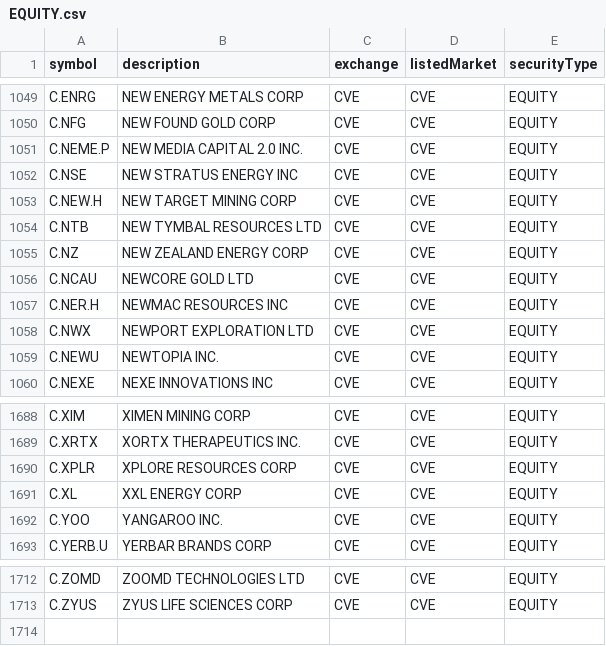
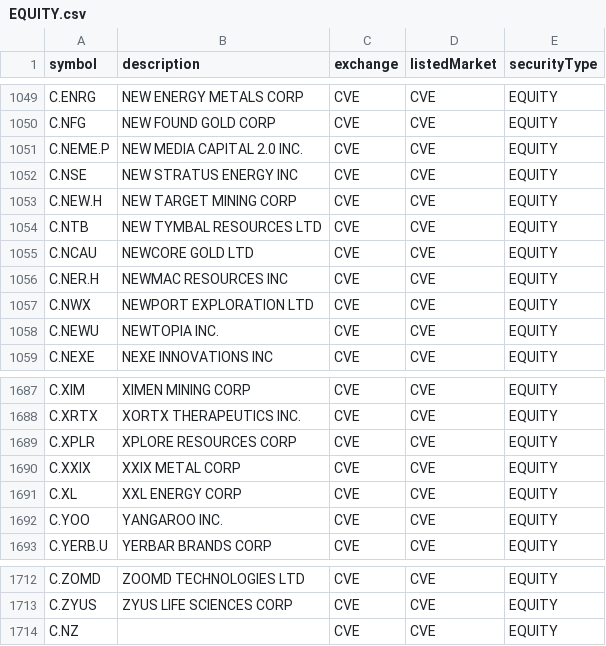
Before and after one commit to chaitanyamurarka/DTN-IQFeed-Symbol-Downloader, a CSV file: dtn_symbols/by_exchange/CVE/EQUITY.csv, drawn as a sheet; only a part is shown, gaps mark what is left out; removed rows and columns are numbered as before the commit, all else as after; the diff names each change by its address in the sheet, - before the commit and + after, or states it on an @@ line.

```diff
--- a/dtn_symbols/by_exchange/CVE/EQUITY.csv
+++ b/dtn_symbols/by_exchange/CVE/EQUITY.csv
-row 1055: C.NZ | NEW ZEALAND ENERGY CORP | CVE | CVE | EQUITY
+row 1690: C.XXIX | XXIX METAL CORP | CVE | CVE | EQUITY
+row 1714: C.NZ |  | CVE | CVE | EQUITY
```
Also changed, not shown: dtn_symbols/by_exchange/BATS/EQUITY.csv, dtn_symbols/by_exchange/ICEEF/ICSPREAD.csv, 9 other files.
